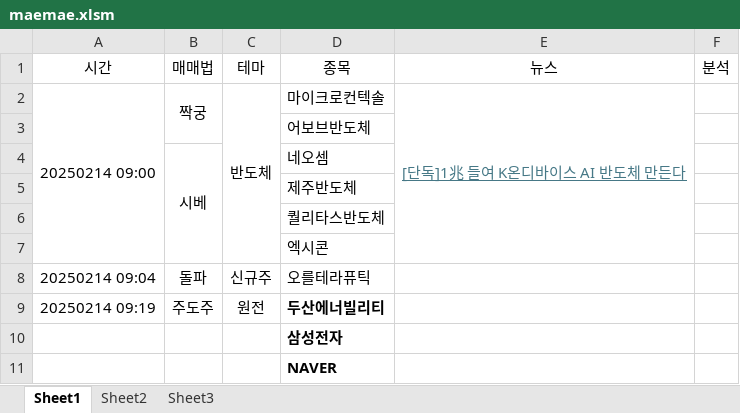
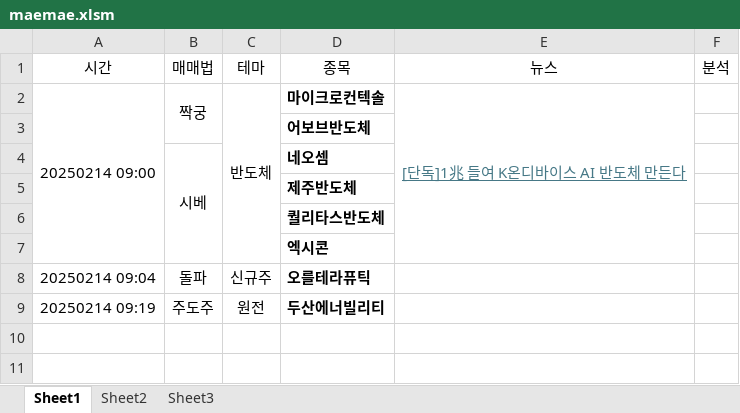
Before and after one commit to LiberSlave/trading, an Excel workbook: Excel/maemae.xlsm, sheet Sheet1, drawn as a sheet; values as stored, in another font and other column widths than the file's, no borders; charts and pictures not drawn; the diff names each change by its address in the sheet, - before the commit and + after, or states it on an @@ line.

Commit message:
DB의 table 저장 구조를 바꿈. daily_candlestick과 minute_candlestick talbe을 만들어 여기에 모든 데이터 저장할 예정. 엑셀에서 단축키로 데이터 저장및 데이터 불러와서 시각화까지 구현. mabplotlib한글화 차트UI개선(xaxis시간단위로 추가) tableau를 workflow에 추가할지 생각 tickerdict 매일 최신화할 방법 구현 및 에러메세지 구현 마우스커서에 차트(등락률등)데이터 정보 시각화 구현 엑셀시트에 데이터 저장과 동시에 추가로 필요한 정보를 kiwoomAPI에서 받아와 저장하기 구현(일봉 전고점, 시가갭,당일고가 등락률, 매수가격,  당일거래량등)

```diff
--- a/Excel/maemae.xlsm (sheet Sheet1)
+++ b/Excel/maemae.xlsm (sheet Sheet1)
-D2:D8 bold: off
+D2:D8 bold: on
-row 10:  |  |  | 삼성전자
-row 11:  |  |  | NAVER
```
Also changed, not shown: 3 other files.
